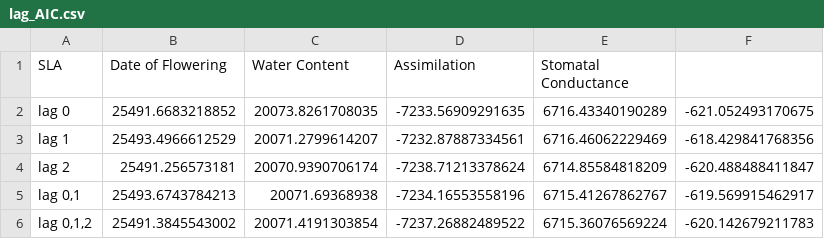
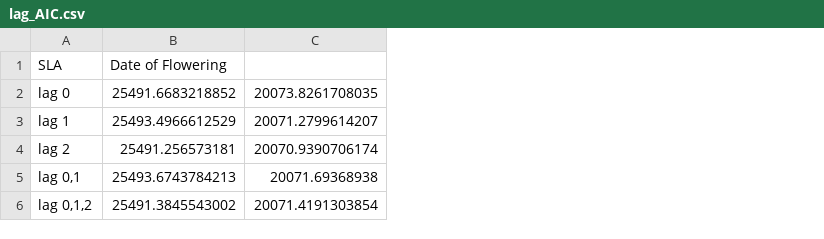
Before and after one commit to anstettd/climate_lag, a CSV file: Data/lag_AIC.csv, drawn as a sheet; the diff names each change by its address in the sheet, - before the commit and + after, or states it on an @@ line.

```diff
--- a/Data/lag_AIC.csv
+++ b/Data/lag_AIC.csv
-column D (Assimilation), rows 2-6: -7233.56909291635 | -7232.87887334561 | -7238.71213378624 | -7234.16553558196 | -7237.26882489522
-column E (Stomatal Conductance), rows 2-6: 6716.43340190289 | 6716.46062229469 | 6714.85584818209 | 6715.41267862767 | 6715.36076569224
-column F, rows 2-6: -621.052493170675 | -618.429841768356 | -620.488488411847 | -619.569915462917 | -620.142679211783
-C1: Water Content
+C1: (empty)
```
Also changed, not shown: Data/delta_AIC.csv, Data/delta_region_AIC.csv, 5 other files.
